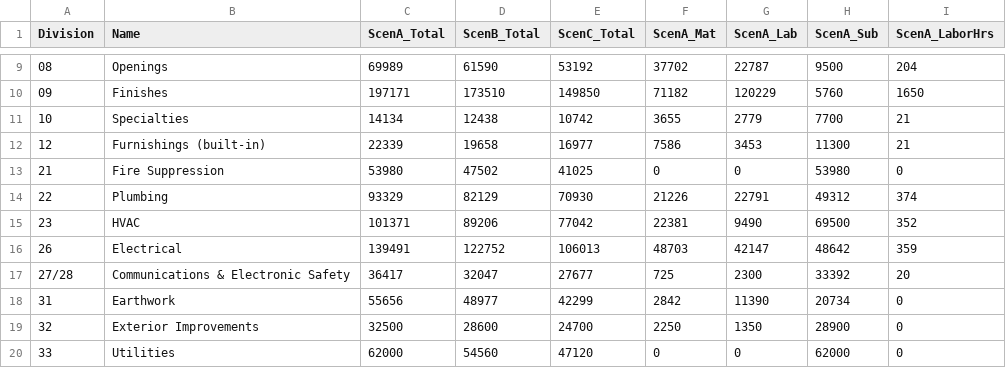
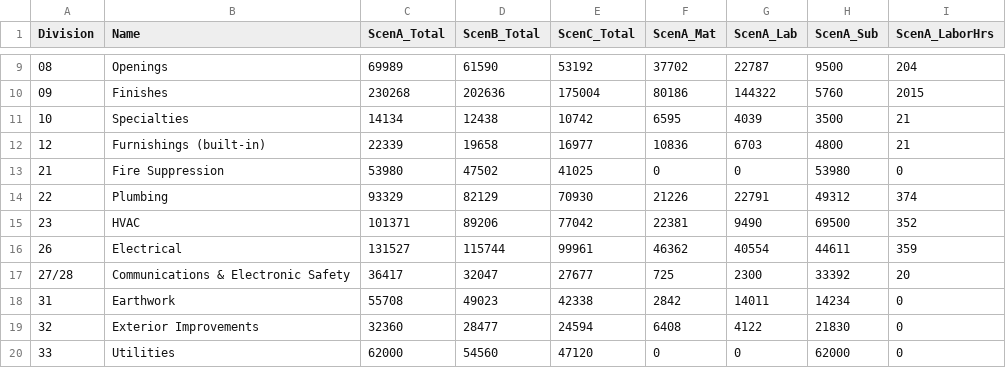
Before and after one commit to UseniSajor/kealee-platform-v10, a CSV file: docs/estimates/5213-call-place-se/output/division-summary.csv, drawn as a sheet; only a part is shown, gaps mark what is left out; the diff covers the shown part only.

```diff
--- a/docs/estimates/5213-call-place-se/output/division-summary.csv
+++ b/docs/estimates/5213-call-place-se/output/division-summary.csv
@@ -9,5 +9,5 @@
 "08","Openings","69989","61590","53192","37702","22787","9500","204"
-"09","Finishes","197171","173510","149850","71182","120229","5760","1650"
-"10","Specialties","14134","12438","10742","3655","2779","7700","21"
-"12","Furnishings (built-in)","22339","19658","16977","7586","3453","11300","21"
+"09","Finishes","230268","202636","175004","80186","144322","5760","2015"
+"10","Specialties","14134","12438","10742","6595","4039","3500","21"
+"12","Furnishings (built-in)","22339","19658","16977","10836","6703","4800","21"
 "21","Fire Suppression","53980","47502","41025","0","0","53980","0"
@@ -15,6 +15,6 @@
 "23","HVAC","101371","89206","77042","22381","9490","69500","352"
-"26","Electrical","139491","122752","106013","48703","42147","48642","359"
+"26","Electrical","131527","115744","99961","46362","40554","44611","359"
 "27/28","Communications & Electronic Safety","36417","32047","27677","725","2300","33392","20"
-"31","Earthwork","55656","48977","42299","2842","11390","20734","0"
-"32","Exterior Improvements","32500","28600","24700","2250","1350","28900","0"
+"31","Earthwork","55708","49023","42338","2842","14011","14234","0"
+"32","Exterior Improvements","32360","28477","24594","6408","4122","21830","0"
 "33","Utilities","62000","54560","47120","0","0","62000","0"
```
Also changed, not shown: 31 edited cells elsewhere in this file, docs/estimates/5213-call-place-se/output/estimate-lineitems-scenarioA.csv, docs/estimates/5213-call-place-se/output/labor-hours.csv, 10 other files.
